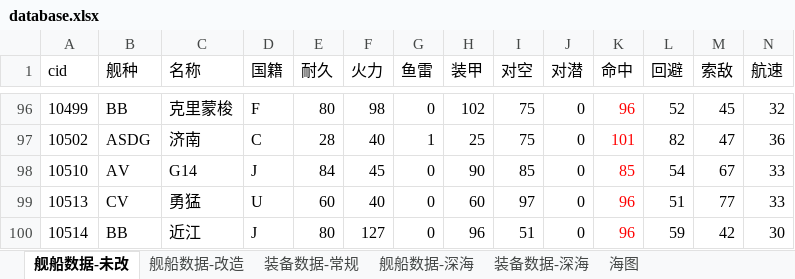
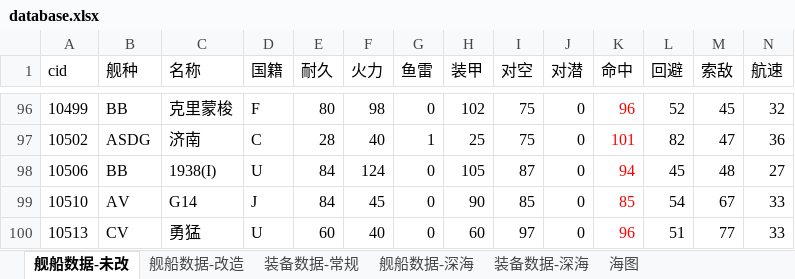
Before and after one commit to YinHeYuanZheng/WSGR_simulation, an Excel workbook: depend/ship/database.xlsx, sheet 舰船数据-未改, drawn as a sheet; only a part is shown, gaps mark what is left out; the shorter side is filled out with more unchanged rows; values as stored, in another font and other column widths than the file's, no borders; conditional formats not drawn; rows hold the shown columns only; the diff names each change by its address in the sheet, - before the commit and + after, or states it on an @@ line.

```diff
--- a/depend/ship/database.xlsx (sheet 舰船数据-未改)
+++ b/depend/ship/database.xlsx (sheet 舰船数据-未改)
+row 98: 10506 | BB | 1938(I) | U | 84 | 124 | 0 | 105 | 87 | 0 | 94 | 45 | 48 | 27
```
Also changed, not shown: 2 other files.
